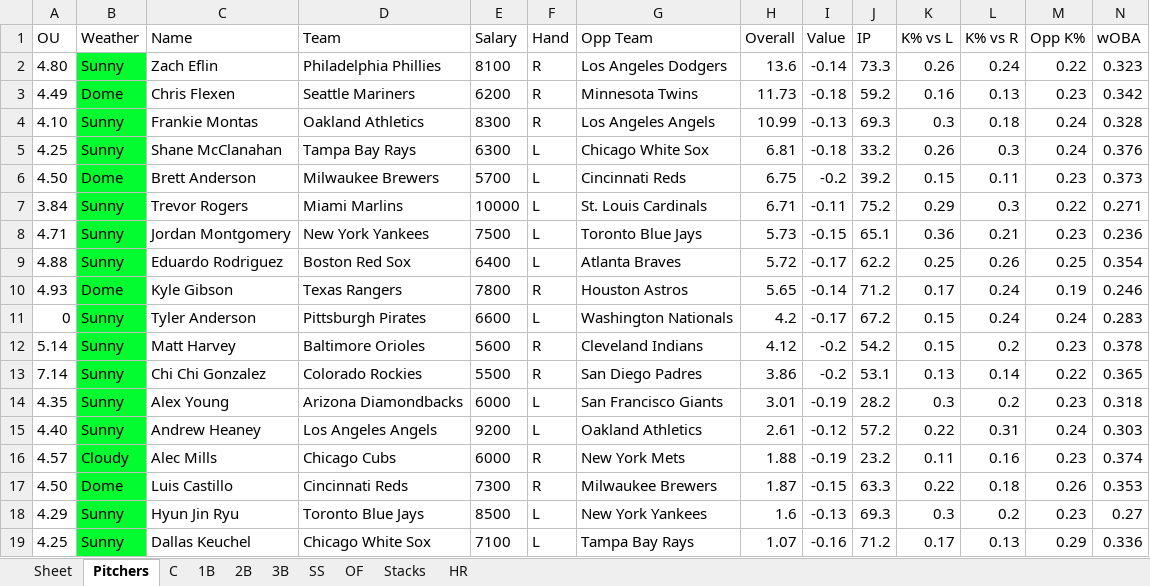
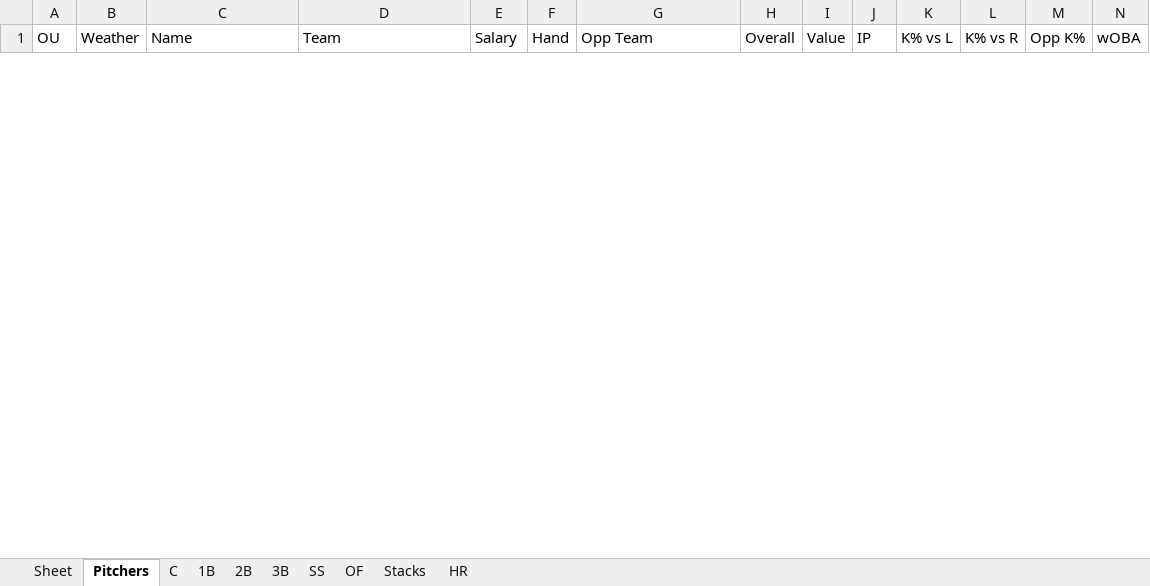
Before and after one commit to ramaya947/DFS-Research-Automation, an Excel workbook: Summary.xlsx, sheet Pitchers, drawn as a sheet; only a part is shown; values as stored, in another font and other column widths than the file's, no borders; removed rows and columns are numbered as before the commit, all else as after; rows hold the shown columns only; the diff covers the shown part only; the diff names each change by its address in the sheet, - before the commit and + after, or states it on an @@ line.

```diff
--- a/Summary.xlsx (sheet Pitchers)
+++ b/Summary.xlsx (sheet Pitchers)
-row 2: 4.80 | Sunny | Zach Eflin | Philadelphia Phillies | 8100 | R | Los Angeles Dodgers | 13.6 | -0.14 | 73.3 | 0.26 | 0.24 | 0.22 | 0.323
-row 3: 4.49 | Dome | Chris Flexen | Seattle Mariners | 6200 | R | Minnesota Twins | 11.73 | -0.18 | 59.2 | 0.16 | 0.13 | 0.23 | 0.342
-row 4: 4.10 | Sunny | Frankie Montas | Oakland Athletics | 8300 | R | Los Angeles Angels | 10.99 | -0.13 | 69.3 | 0.3 | 0.18 | 0.24 | 0.328
-row 5: 4.25 | Sunny | Shane McClanahan | Tampa Bay Rays | 6300 | L | Chicago White Sox | 6.81 | -0.18 | 33.2 | 0.26 | 0.3 | 0.24 | 0.376
-row 6: 4.50 | Dome | Brett Anderson | Milwaukee Brewers | 5700 | L | Cincinnati Reds | 6.75 | -0.2 | 39.2 | 0.15 | 0.11 | 0.23 | 0.373
-row 7: 3.84 | Sunny | Trevor Rogers | Miami Marlins | 10000 | L | St. Louis Cardinals | 6.71 | -0.11 | 75.2 | 0.29 | 0.3 | 0.22 | 0.271
-row 8: 4.71 | Sunny | Jordan Montgomery | New York Yankees | 7500 | L | Toronto Blue Jays | 5.73 | -0.15 | 65.1 | 0.36 | 0.21 | 0.23 | 0.236
-row 9: 4.88 | Sunny | Eduardo Rodriguez | Boston Red Sox | 6400 | L | Atlanta Braves | 5.72 | -0.17 | 62.2 | 0.25 | 0.26 | 0.25 | 0.354
-row 10: 4.93 | Dome | Kyle Gibson | Texas Rangers | 7800 | R | Houston Astros | 5.65 | -0.14 | 71.2 | 0.17 | 0.24 | 0.19 | 0.246
-row 11: 0 | Sunny | Tyler Anderson | Pittsburgh Pirates | 6600 | L | Washington Nationals | 4.2 | -0.17 | 67.2 | 0.15 | 0.24 | 0.24 | 0.283
-row 12: 5.14 | Sunny | Matt Harvey | Baltimore Orioles | 5600 | R | Cleveland Indians | 4.12 | -0.2 | 54.2 | 0.15 | 0.2 | 0.23 | 0.378
-row 13: 7.14 | Sunny | Chi Chi Gonzalez | Colorado Rockies | 5500 | R | San Diego Padres | 3.86 | -0.2 | 53.1 | 0.13 | 0.14 | 0.22 | 0.365
-row 14: 4.35 | Sunny | Alex Young | Arizona Diamondbacks | 6000 | L | San Francisco Giants | 3.01 | -0.19 | 28.2 | 0.3 | 0.2 | 0.23 | 0.318
-row 15: 4.40 | Sunny | Andrew Heaney | Los Angeles Angels | 9200 | L | Oakland Athletics | 2.61 | -0.12 | 57.2 | 0.22 | 0.31 | 0.24 | 0.303
-row 16: 4.57 | Cloudy | Alec Mills | Chicago Cubs | 6000 | R | New York Mets | 1.88 | -0.19 | 23.2 | 0.11 | 0.16 | 0.23 | 0.374
-row 17: 4.50 | Dome | Luis Castillo | Cincinnati Reds | 7300 | R | Milwaukee Brewers | 1.87 | -0.15 | 63.3 | 0.22 | 0.18 | 0.26 | 0.353
-row 18: 4.29 | Sunny | Hyun Jin Ryu | Toronto Blue Jays | 8500 | L | New York Yankees | 1.6 | -0.13 | 69.3 | 0.3 | 0.2 | 0.23 | 0.27
-row 19: 4.25 | Sunny | Dallas Keuchel | Chicago White Sox | 7100 | L | Tampa Bay Rays | 1.07 | -0.16 | 71.2 | 0.17 | 0.13 | 0.29 | 0.336
```
Also changed, not shown: 27 added rows and 11 removed rows elsewhere in this sheet, sheet Stacks, sheet OF, sheet C, sheet 2B, sheet 1B, sheet SS, 2 more sheets, SummaryLast.xlsx, 11 other files.
